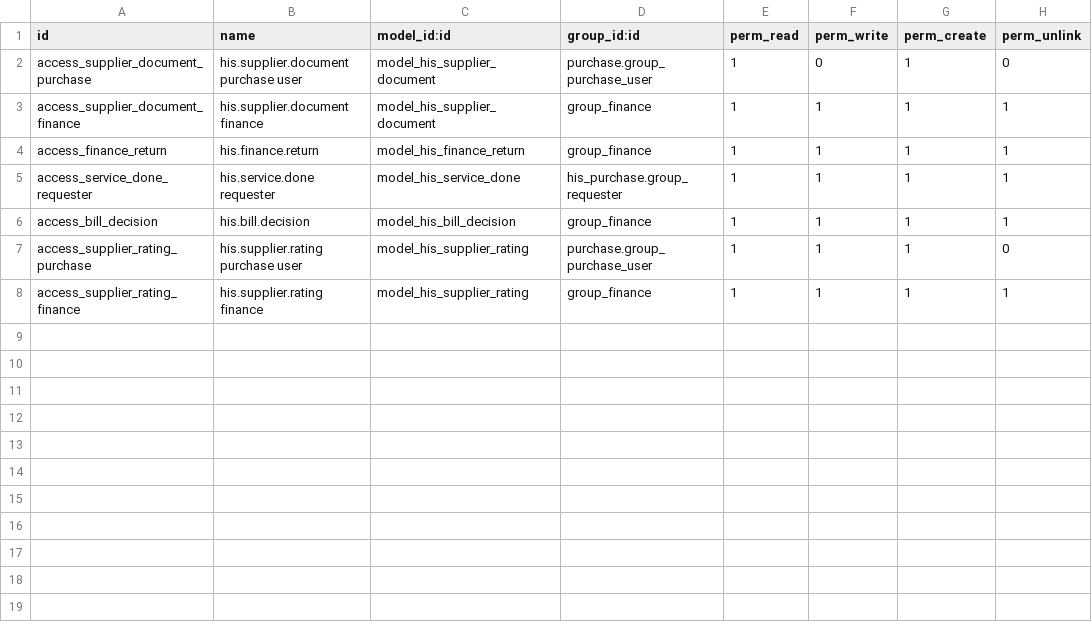
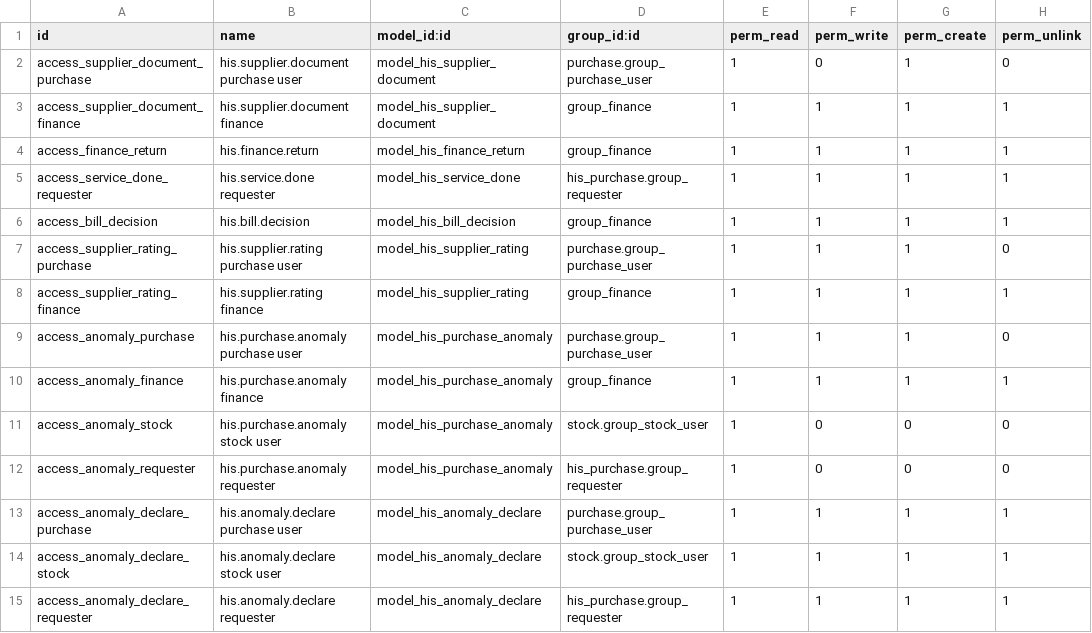
Before and after one commit to Endeavor17/his-odoo-addons, a CSV file: his_purchase_finance/security/ir.model.access.csv, drawn as a sheet; the diff names each change by its address in the sheet, - before the commit and + after, or states it on an @@ line.

Commit message:
[ADD] his_purchase_finance : anomalies d'achat (declaration, solution, validation Finance)

```diff
--- a/his_purchase_finance/security/ir.model.access.csv
+++ b/his_purchase_finance/security/ir.model.access.csv
+row 9: access_anomaly_purchase | his.purchase.anomaly purchase user | model_his_purchase_anomaly | purchase.group_purchase_user | 1 | 1 | 1 | 0
+row 10: access_anomaly_finance | his.purchase.anomaly finance | model_his_purchase_anomaly | group_finance | 1 | 1 | 1 | 1
+row 11: access_anomaly_stock | his.purchase.anomaly stock user | model_his_purchase_anomaly | stock.group_stock_user | 1 | 0 | 0 | 0
+row 12: access_anomaly_requester | his.purchase.anomaly requester | model_his_purchase_anomaly | his_purchase.group_requester | 1 | 0 | 0 | 0
+row 13: access_anomaly_declare_purchase | his.anomaly.declare purchase user | model_his_anomaly_declare | purchase.group_purchase_user | 1 | 1 | 1 | 1
+row 14: access_anomaly_declare_stock | his.anomaly.declare stock user | model_his_anomaly_declare | stock.group_stock_user | 1 | 1 | 1 | 1
+row 15: access_anomaly_declare_requester | his.anomaly.declare requester | model_his_anomaly_declare | his_purchase.group_requester | 1 | 1 | 1 | 1
```
Also changed, not shown: 12 other files.
